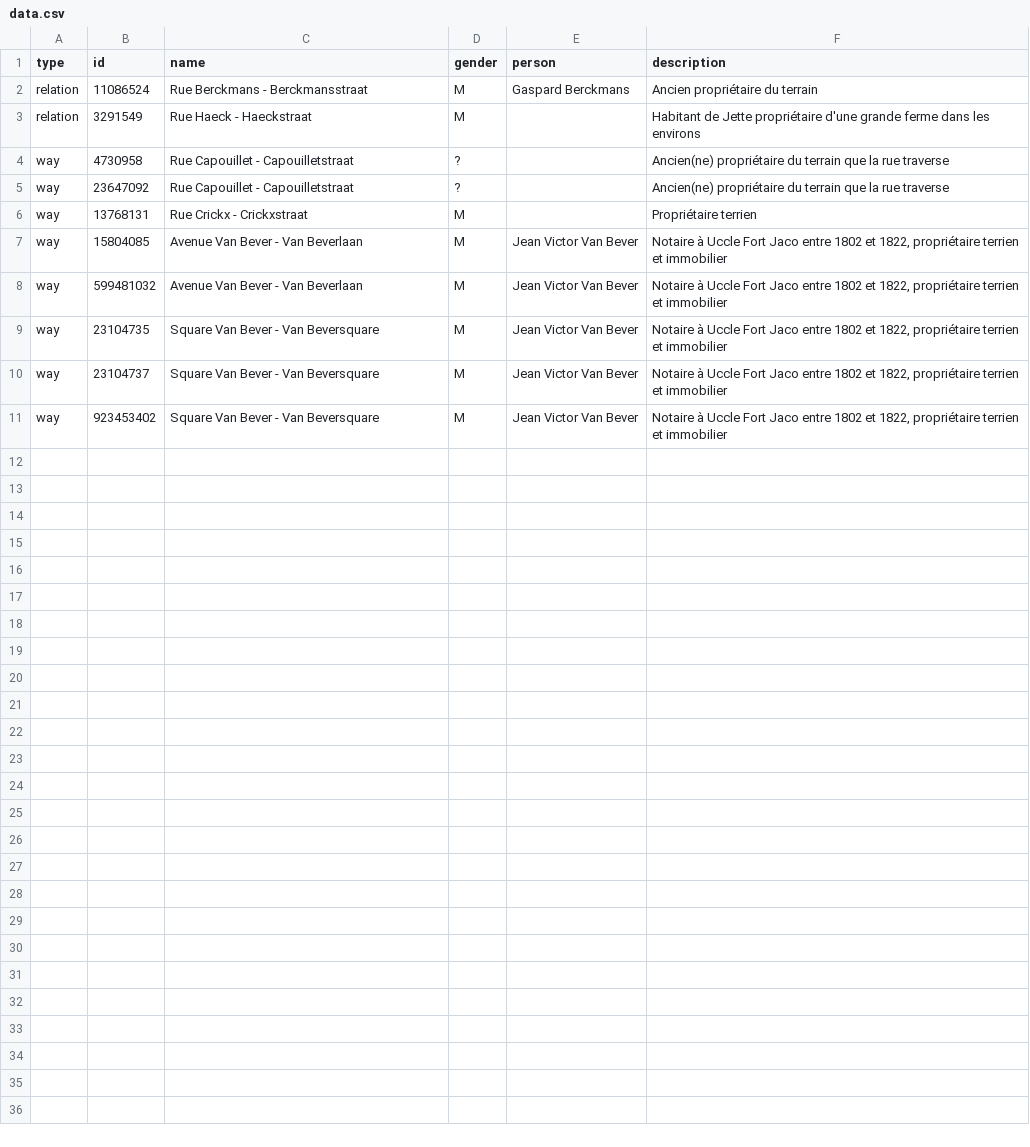
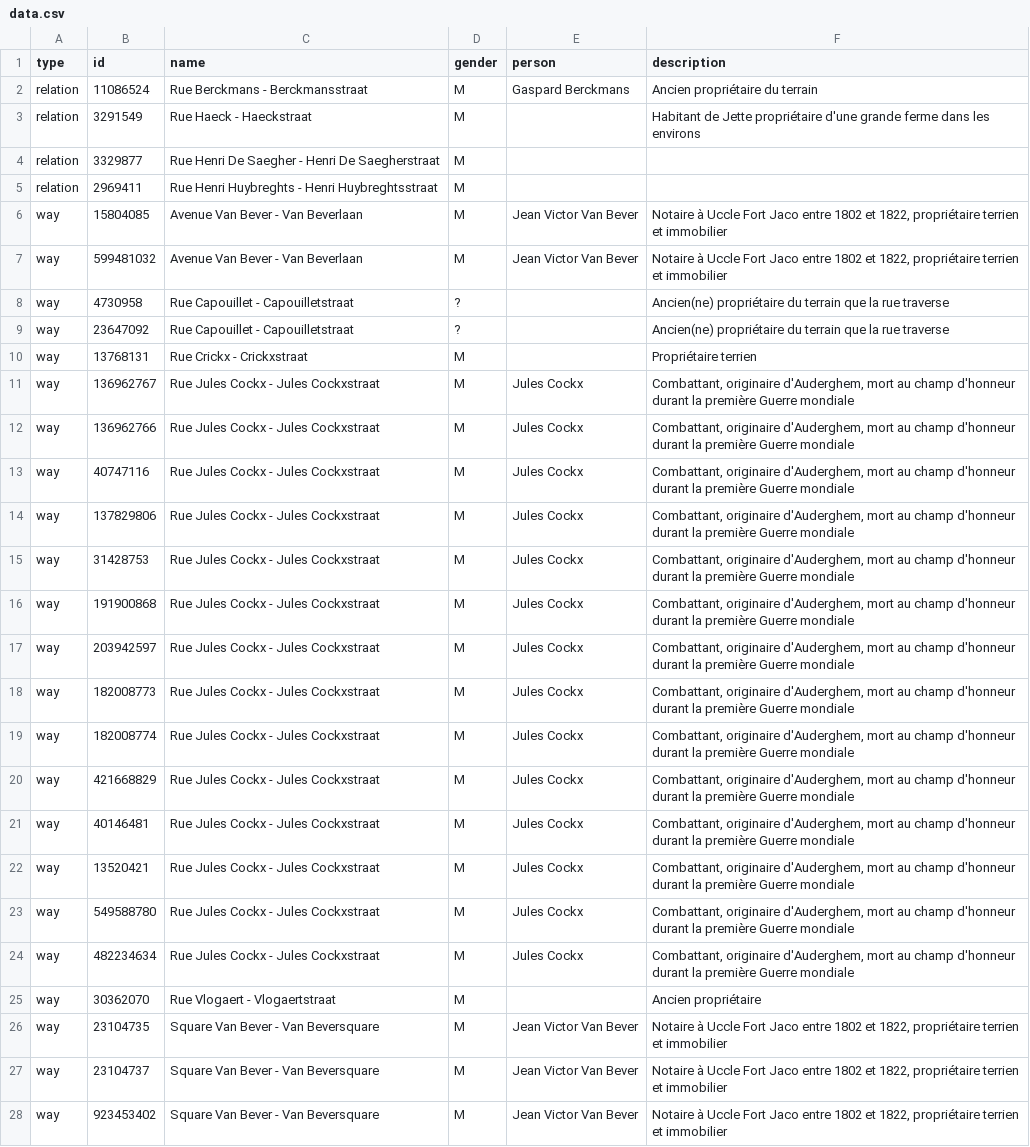
Before and after one commit to EqualStreetNames/equalstreetnames-brussels, a CSV file: data.csv, drawn as a sheet.

Commit message:
🗃 Update data.csv

```diff
--- a/data.csv
+++ b/data.csv
@@ -3,2 +3,6 @@ relation,11086524,Rue Berckmans - Berckmansstraat,M,Gaspard Berckmans,Ancien pro
 relation,3291549,Rue Haeck - Haeckstraat,M,,Habitant de Jette propriétaire d'une grande ferme dans les environs
+relation,3329877,Rue Henri De Saegher - Henri De Saegherstraat,M,,
+relation,2969411,Rue Henri Huybreghts - Henri Huybreghtsstraat,M,,
+way,15804085,Avenue Van Bever - Van Beverlaan,M,Jean Victor Van Bever,"Notaire à Uccle Fort Jaco entre 1802 et 1822, propriétaire terrien et immobilier"
+way,599481032,Avenue Van Bever - Van Beverlaan,M,Jean Victor Van Bever,"Notaire à Uccle Fort Jaco entre 1802 et 1822, propriétaire terrien et immobilier"
 way,4730958,Rue Capouillet - Capouilletstraat,?,,"Ancien(ne) propriétaire du terrain que la rue traverse"
@@ -6,4 +10,17 @@ way,23647092,Rue Capouillet - Capouilletstraat,?,,"Ancien(ne) propriétaire du t
 way,13768131,Rue Crickx - Crickxstraat,M,,Propriétaire terrien
-way,15804085,Avenue Van Bever - Van Beverlaan,M,Jean Victor Van Bever,"Notaire à Uccle Fort Jaco entre 1802 et 1822, propriétaire terrien et immobilier"
-way,599481032,Avenue Van Bever - Van Beverlaan,M,Jean Victor Van Bever,"Notaire à Uccle Fort Jaco entre 1802 et 1822, propriétaire terrien et immobilier"
+way,136962767,Rue Jules Cockx - Jules Cockxstraat,M,Jules Cockx,"Combattant, originaire d'Auderghem, mort au champ d'honneur durant la première Guerre mondiale"
+way,136962766,Rue Jules Cockx - Jules Cockxstraat,M,Jules Cockx,"Combattant, originaire d'Auderghem, mort au champ d'honneur durant la première Guerre mondiale"
+way,40747116,Rue Jules Cockx - Jules Cockxstraat,M,Jules Cockx,"Combattant, originaire d'Auderghem, mort au champ d'honneur durant la première Guerre mondiale"
+way,137829806,Rue Jules Cockx - Jules Cockxstraat,M,Jules Cockx,"Combattant, originaire d'Auderghem, mort au champ d'honneur durant la première Guerre mondiale"
+way,31428753,Rue Jules Cockx - Jules Cockxstraat,M,Jules Cockx,"Combattant, originaire d'Auderghem, mort au champ d'honneur durant la première Guerre mondiale"
+way,191900868,Rue Jules Cockx - Jules Cockxstraat,M,Jules Cockx,"Combattant, originaire d'Auderghem, mort au champ d'honneur durant la première Guerre mondiale"
+way,203942597,Rue Jules Cockx - Jules Cockxstraat,M,Jules Cockx,"Combattant, originaire d'Auderghem, mort au champ d'honneur durant la première Guerre mondiale"
+way,182008773,Rue Jules Cockx - Jules Cockxstraat,M,Jules Cockx,"Combattant, originaire d'Auderghem, mort au champ d'honneur durant la première Guerre mondiale"
+way,182008774,Rue Jules Cockx - Jules Cockxstraat,M,Jules Cockx,"Combattant, originaire d'Auderghem, mort au champ d'honneur durant la première Guerre mondiale"
+way,421668829,Rue Jules Cockx - Jules Cockxstraat,M,Jules Cockx,"Combattant, originaire d'Auderghem, mort au champ d'honneur durant la première Guerre mondiale"
+way,40146481,Rue Jules Cockx - Jules Cockxstraat,M,Jules Cockx,"Combattant, originaire d'Auderghem, mort au champ d'honneur durant la première Guerre mondiale"
+way,13520421,Rue Jules Cockx - Jules Cockxstraat,M,Jules Cockx,"Combattant, originaire d'Auderghem, mort au champ d'honneur durant la première Guerre mondiale"
+way,549588780,Rue Jules Cockx - Jules Cockxstraat,M,Jules Cockx,"Combattant, originaire d'Auderghem, mort au champ d'honneur durant la première Guerre mondiale"
+way,482234634,Rue Jules Cockx - Jules Cockxstraat,M,Jules Cockx,"Combattant, originaire d'Auderghem, mort au champ d'honneur durant la première Guerre mondiale"
+way,30362070,Rue Vlogaert - Vlogaertstraat,M,,Ancien propriétaire
 way,23104735,Square Van Bever - Van Beversquare,M,Jean Victor Van Bever,"Notaire à Uccle Fort Jaco entre 1802 et 1822, propriétaire terrien et immobilier"
```
